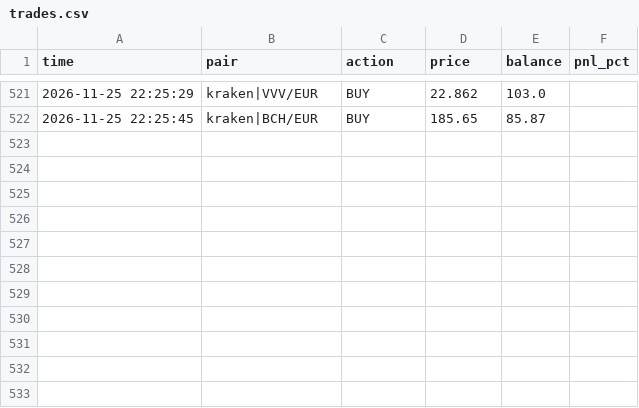
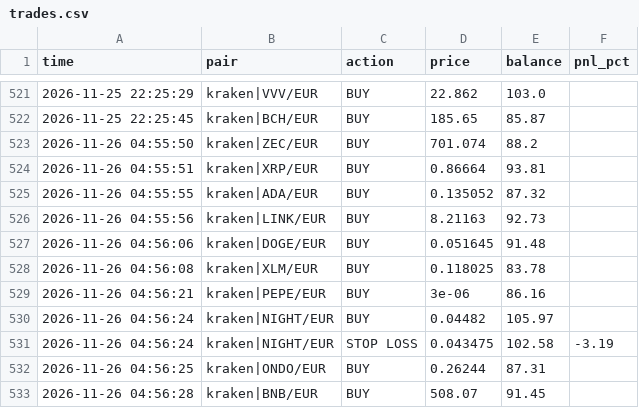
Before and after one commit to GoNowTaxi/Crypto_bot, a CSV file: trades.csv, drawn as a sheet; only a part is shown, gaps mark what is left out; the diff names each change by its address in the sheet, - before the commit and + after, or states it on an @@ line.

```diff
--- a/trades.csv
+++ b/trades.csv
+row 523: 2026-11-26 04:55:50 | kraken|ZEC/EUR | BUY | 701.074 | 88.2
+row 524: 2026-11-26 04:55:51 | kraken|XRP/EUR | BUY | 0.86664 | 93.81
+row 525: 2026-11-26 04:55:55 | kraken|ADA/EUR | BUY | 0.135052 | 87.32
+row 526: 2026-11-26 04:55:56 | kraken|LINK/EUR | BUY | 8.21163 | 92.73
+row 527: 2026-11-26 04:56:06 | kraken|DOGE/EUR | BUY | 0.051645 | 91.48
+row 528: 2026-11-26 04:56:08 | kraken|XLM/EUR | BUY | 0.118025 | 83.78
+row 529: 2026-11-26 04:56:21 | kraken|PEPE/EUR | BUY | 3e-06 | 86.16
+row 530: 2026-11-26 04:56:24 | kraken|NIGHT/EUR | BUY | 0.04482 | 105.97
+row 531: 2026-11-26 04:56:24 | kraken|NIGHT/EUR | STOP LOSS | 0.043475 | 102.58 | -3.19
+row 532: 2026-11-26 04:56:25 | kraken|ONDO/EUR | BUY | 0.26244 | 87.31
+row 533: 2026-11-26 04:56:28 | kraken|BNB/EUR | BUY | 508.07 | 91.45
```
Also changed, not shown: 1 other file.
